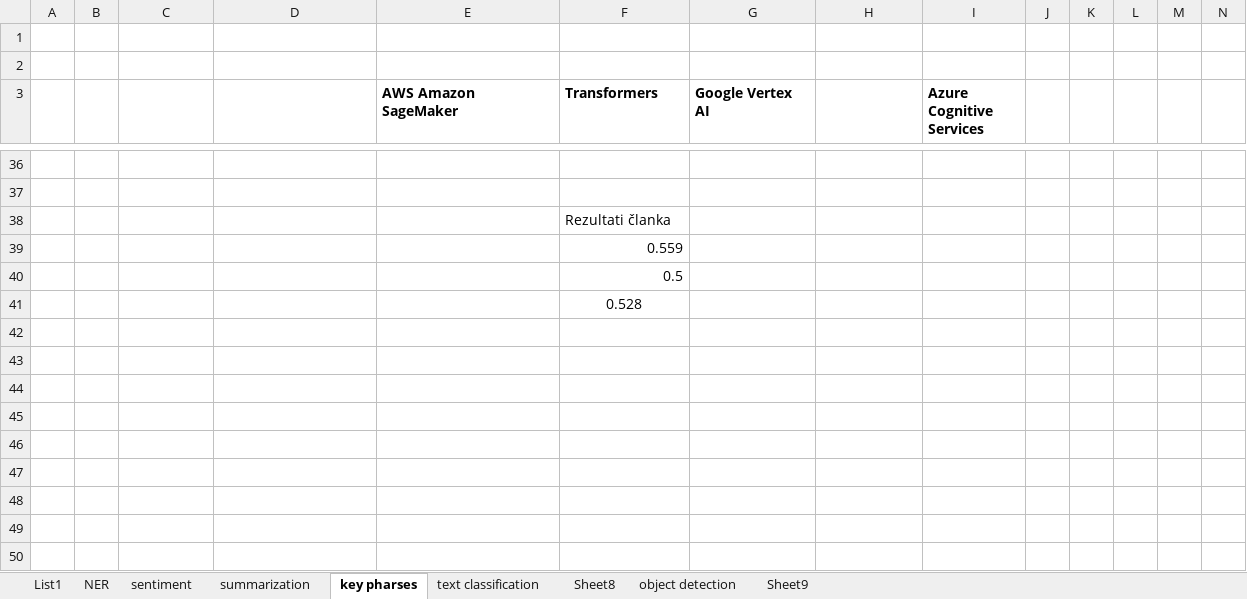
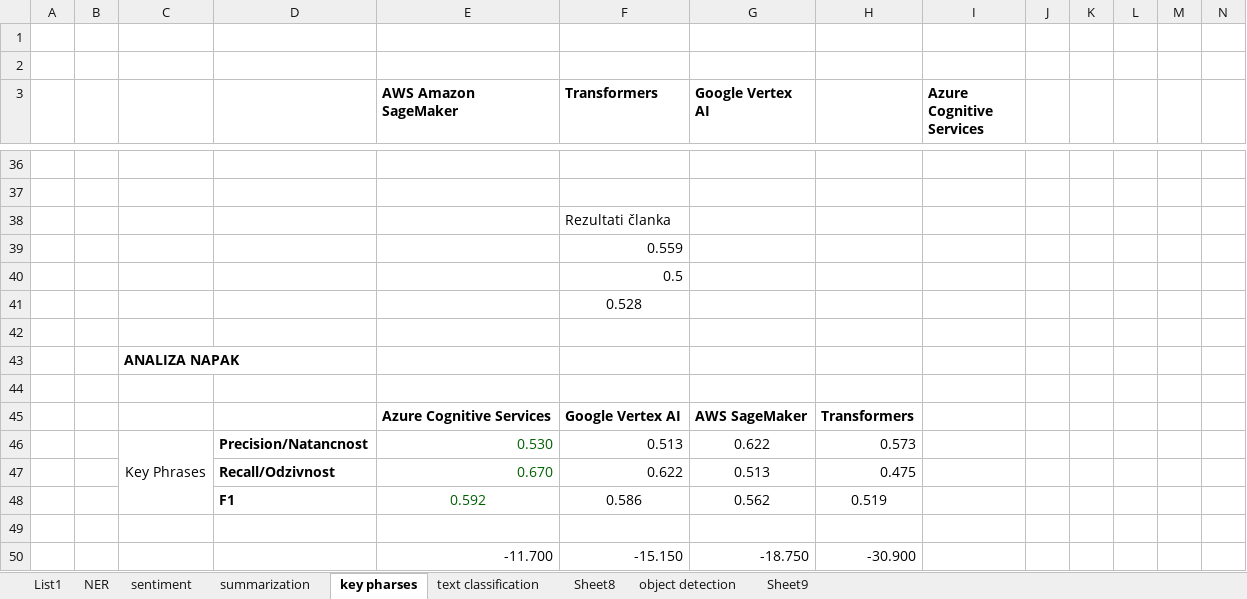
Before and after one commit to rgrilj1/BMA_roma_MAG, an Excel workbook: other documentation/report_rezultatov_v1.xlsx, sheet key pharses, drawn as a sheet; only a part is shown, gaps mark what is left out; values as stored, in another font and other column widths than the file's, no borders; charts and pictures not drawn; rows hold the shown columns only; the diff names each change by its address in the sheet, - before the commit and + after, or states it on an @@ line.

```diff
--- a/other documentation/report_rezultatov_v1.xlsx (sheet key pharses)
+++ b/other documentation/report_rezultatov_v1.xlsx (sheet key pharses)
+row 42: (empty)
+row 43:  |  | ANALIZA NAPAK
+row 44: (empty)
+row 45:  |  |  |  | Azure Cognitive Services | Google Vertex AI | AWS SageMaker | Transformers
+row 46:  |  | Key Phrases | Precision/Natancnost | 0.530 | 0.513 | 0.622 | 0.573
+row 47:  |  |  | Recall/Odzivnost | 0.670 | 0.622 | 0.513 | 0.475
+row 48:  |  |  | F1 | 0.592 | 0.586 | 0.562 | 0.519
+row 49: (empty)
+row 50:  |  |  |  | -11.700 | -15.150 | -18.750 | -30.900
```
Also changed, not shown: sheet NER, sheet object detection, sheet sentiment, sheet text classification, charts or pictures, 9 other files.
